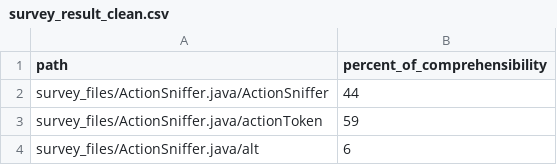
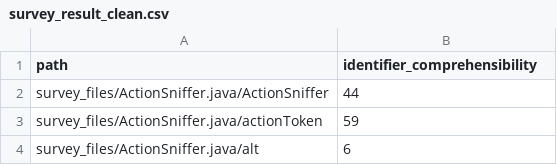
Before and after one commit to alschmut/code2semantics, a CSV file: src/main/resources/survey_result_clean.csv, drawn as a sheet; only a part is shown.

```diff
--- a/src/main/resources/survey_result_clean.csv
+++ b/src/main/resources/survey_result_clean.csv
@@ -1,2 +1,2 @@
-path;percent_of_comprehensibility
+path;identifier_comprehensibility
 survey_files/ActionSniffer.java/ActionSniffer;44
```
Also changed, not shown: 1 other file.
